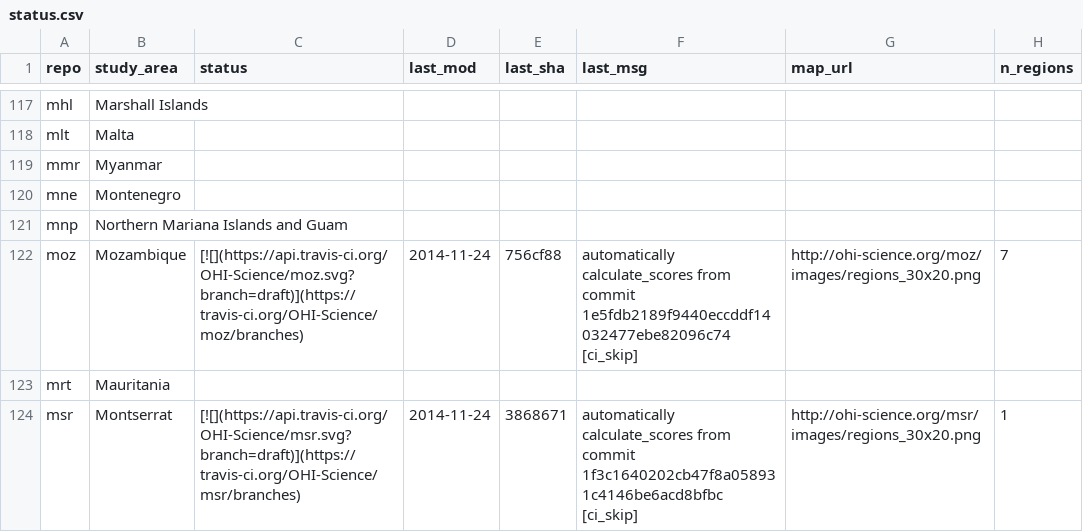
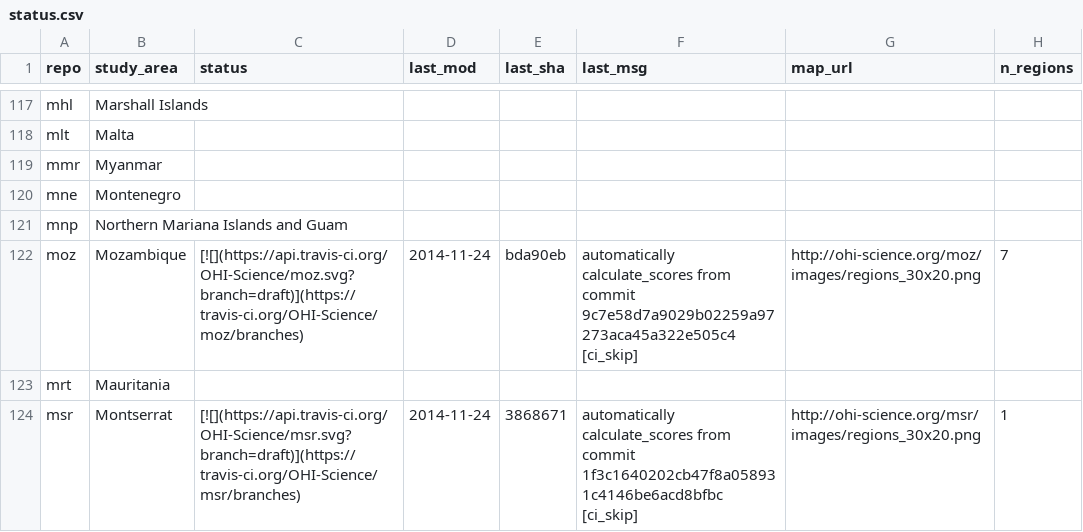
Before and after one commit to OHI-Science/subcountry, a CSV file: _data/status.csv, drawn as a sheet; only a part is shown, gaps mark what is left out.

Commit message:
updated status from moz commit bda90eb

```diff
--- a/_data/status.csv
+++ b/_data/status.csv
@@ -121,3 +121,3 @@
 "mnp","Northern Mariana Islands and Guam","","","","","",
-"moz","Mozambique","[![](https://api.travis-ci.org/OHI-Science/moz.svg?branch=draft)](https://travis-ci.org/OHI-Science/moz/branches)","2014-11-24","756cf88","automatically calculate_scores from commit 1e5fdb2189f9440eccddf14032477ebe82096c74 [ci_skip]","http://ohi-science.org/moz/images/regions_30x20.png",7
+"moz","Mozambique","[![](https://api.travis-ci.org/OHI-Science/moz.svg?branch=draft)](https://travis-ci.org/OHI-Science/moz/branches)","2014-11-24","bda90eb","automatically calculate_scores from commit 9c7e58d7a9029b02259a97273aca45a322e505c4 [ci_skip]","http://ohi-science.org/moz/images/regions_30x20.png",7
 "mrt","Mauritania","","","","","",
```
